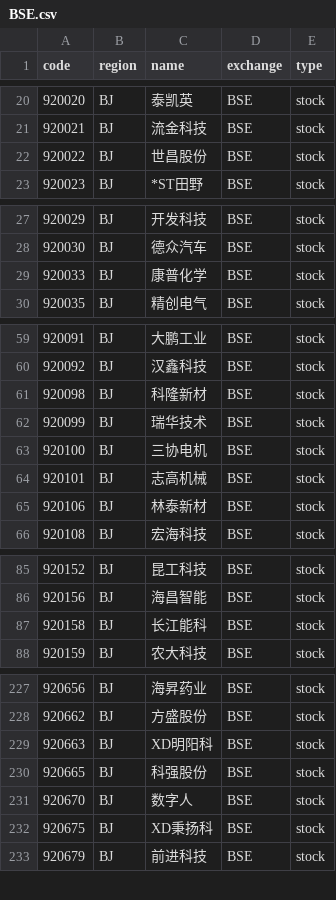
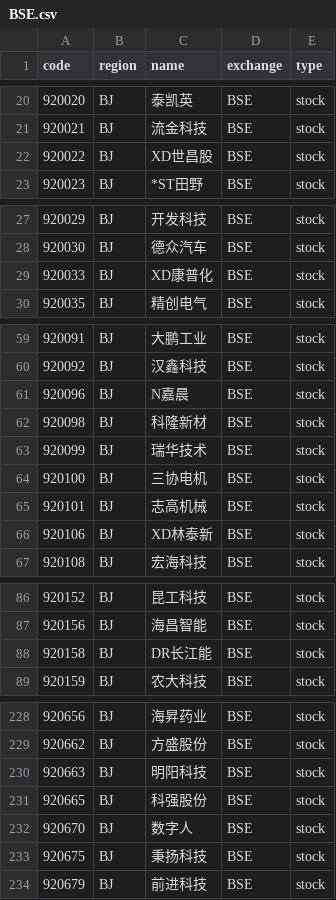
Before and after one commit to irachex/open-stock-data, a CSV file: symbols/BSE.csv, drawn as a sheet; only a part is shown, gaps mark what is left out; the diff covers the shown part only.

```diff
--- a/symbols/BSE.csv
+++ b/symbols/BSE.csv
@@ -21,3 +21,3 @@
 920021,BJ,流金科技,BSE,stock
-920022,BJ,世昌股份,BSE,stock
+920022,BJ,XD世昌股,BSE,stock
 920023,BJ,*ST田野,BSE,stock
@@ -28,3 +28,3 @@
 920030,BJ,德众汽车,BSE,stock
-920033,BJ,康普化学,BSE,stock
+920033,BJ,XD康普化,BSE,stock
 920035,BJ,精创电气,BSE,stock
@@ -60,2 +60,3 @@
 920092,BJ,汉鑫科技,BSE,stock
+920096,BJ,N嘉晨,BSE,stock
 920098,BJ,科隆新材,BSE,stock
@@ -64,3 +65,3 @@
 920101,BJ,志高机械,BSE,stock
-920106,BJ,林泰新材,BSE,stock
+920106,BJ,XD林泰新,BSE,stock
 920108,BJ,宏海科技,BSE,stock
@@ -86,3 +87,3 @@
 920156,BJ,海昌智能,BSE,stock
-920158,BJ,长江能科,BSE,stock
+920158,BJ,DR长江能,BSE,stock
 920159,BJ,农大科技,BSE,stock
@@ -228,6 +229,6 @@
 920662,BJ,方盛股份,BSE,stock
-920663,BJ,XD明阳科,BSE,stock
+920663,BJ,明阳科技,BSE,stock
 920665,BJ,科强股份,BSE,stock
 920670,BJ,数字人,BSE,stock
-920675,BJ,XD秉扬科,BSE,stock
+920675,BJ,秉扬科技,BSE,stock
 920679,BJ,前进科技,BSE,stock
```
Also changed, not shown: 3 edited cells elsewhere in this file, symbols/AMEX.csv, symbols/HKEX.csv, 4 other files.
